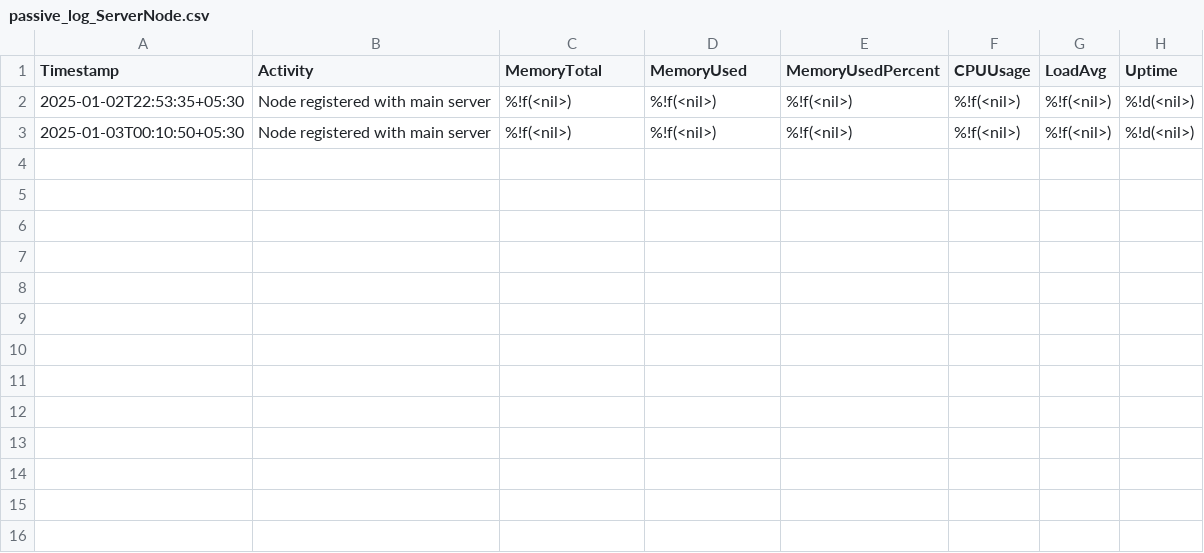
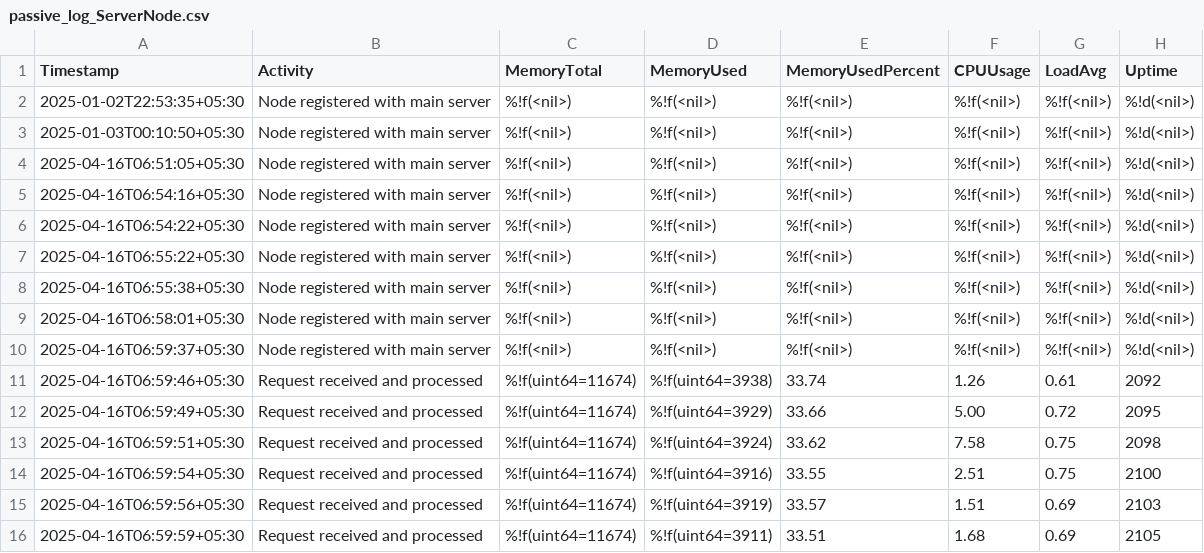
Before and after one commit to CODECZERO/NodePulse, a CSV file: serverNodeData/passive_log_ServerNode.csv, drawn as a sheet; the diff names each change by its address in the sheet, - before the commit and + after, or states it on an @@ line.

```diff
--- a/serverNodeData/passive_log_ServerNode.csv
+++ b/serverNodeData/passive_log_ServerNode.csv
+row 4: 2025-04-16T06:51:05+05:30 | Node registered with main server | %!f(<nil>) | %!f(<nil>) | %!f(<nil>) | %!f(<nil>) | %!f(<nil>) | %!d(<nil>)
+row 5: 2025-04-16T06:54:16+05:30 | Node registered with main server | %!f(<nil>) | %!f(<nil>) | %!f(<nil>) | %!f(<nil>) | %!f(<nil>) | %!d(<nil>)
+row 6: 2025-04-16T06:54:22+05:30 | Node registered with main server | %!f(<nil>) | %!f(<nil>) | %!f(<nil>) | %!f(<nil>) | %!f(<nil>) | %!d(<nil>)
+row 7: 2025-04-16T06:55:22+05:30 | Node registered with main server | %!f(<nil>) | %!f(<nil>) | %!f(<nil>) | %!f(<nil>) | %!f(<nil>) | %!d(<nil>)
+row 8: 2025-04-16T06:55:38+05:30 | Node registered with main server | %!f(<nil>) | %!f(<nil>) | %!f(<nil>) | %!f(<nil>) | %!f(<nil>) | %!d(<nil>)
+row 9: 2025-04-16T06:58:01+05:30 | Node registered with main server | %!f(<nil>) | %!f(<nil>) | %!f(<nil>) | %!f(<nil>) | %!f(<nil>) | %!d(<nil>)
+row 10: 2025-04-16T06:59:37+05:30 | Node registered with main server | %!f(<nil>) | %!f(<nil>) | %!f(<nil>) | %!f(<nil>) | %!f(<nil>) | %!d(<nil>)
+row 11: 2025-04-16T06:59:46+05:30 | Request received and processed | %!f(uint64=11674) | %!f(uint64=3938) | 33.74 | 1.26 | 0.61 | 2092
+row 12: 2025-04-16T06:59:49+05:30 | Request received and processed | %!f(uint64=11674) | %!f(uint64=3929) | 33.66 | 5.00 | 0.72 | 2095
+row 13: 2025-04-16T06:59:51+05:30 | Request received and processed | %!f(uint64=11674) | %!f(uint64=3924) | 33.62 | 7.58 | 0.75 | 2098
+row 14: 2025-04-16T06:59:54+05:30 | Request received and processed | %!f(uint64=11674) | %!f(uint64=3916) | 33.55 | 2.51 | 0.75 | 2100
+row 15: 2025-04-16T06:59:56+05:30 | Request received and processed | %!f(uint64=11674) | %!f(uint64=3919) | 33.57 | 1.51 | 0.69 | 2103
+row 16: 2025-04-16T06:59:59+05:30 | Request received and processed | %!f(uint64=11674) | %!f(uint64=3911) | 33.51 | 1.68 | 0.69 | 2105
```
Also changed, not shown: 2 other files.
